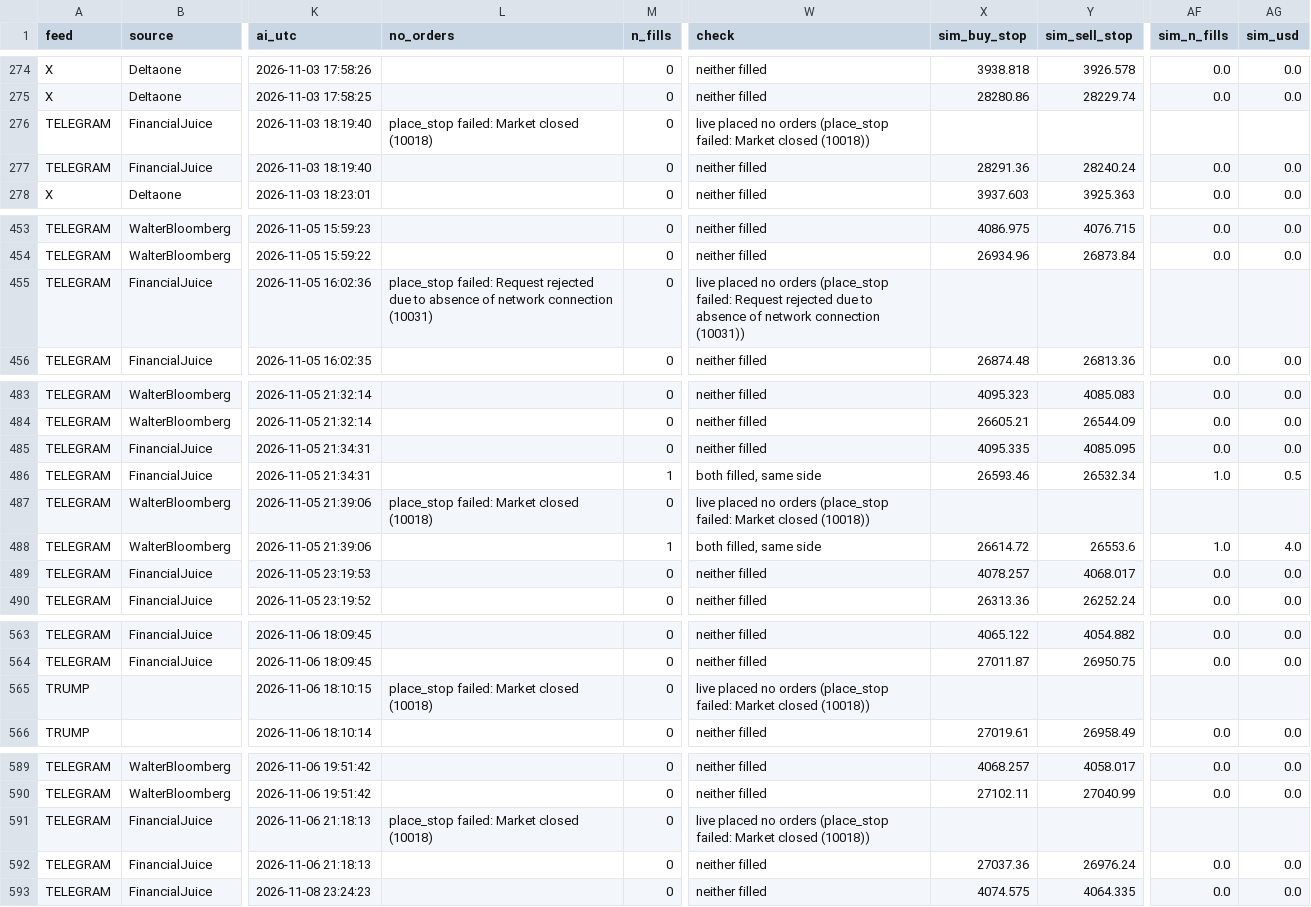
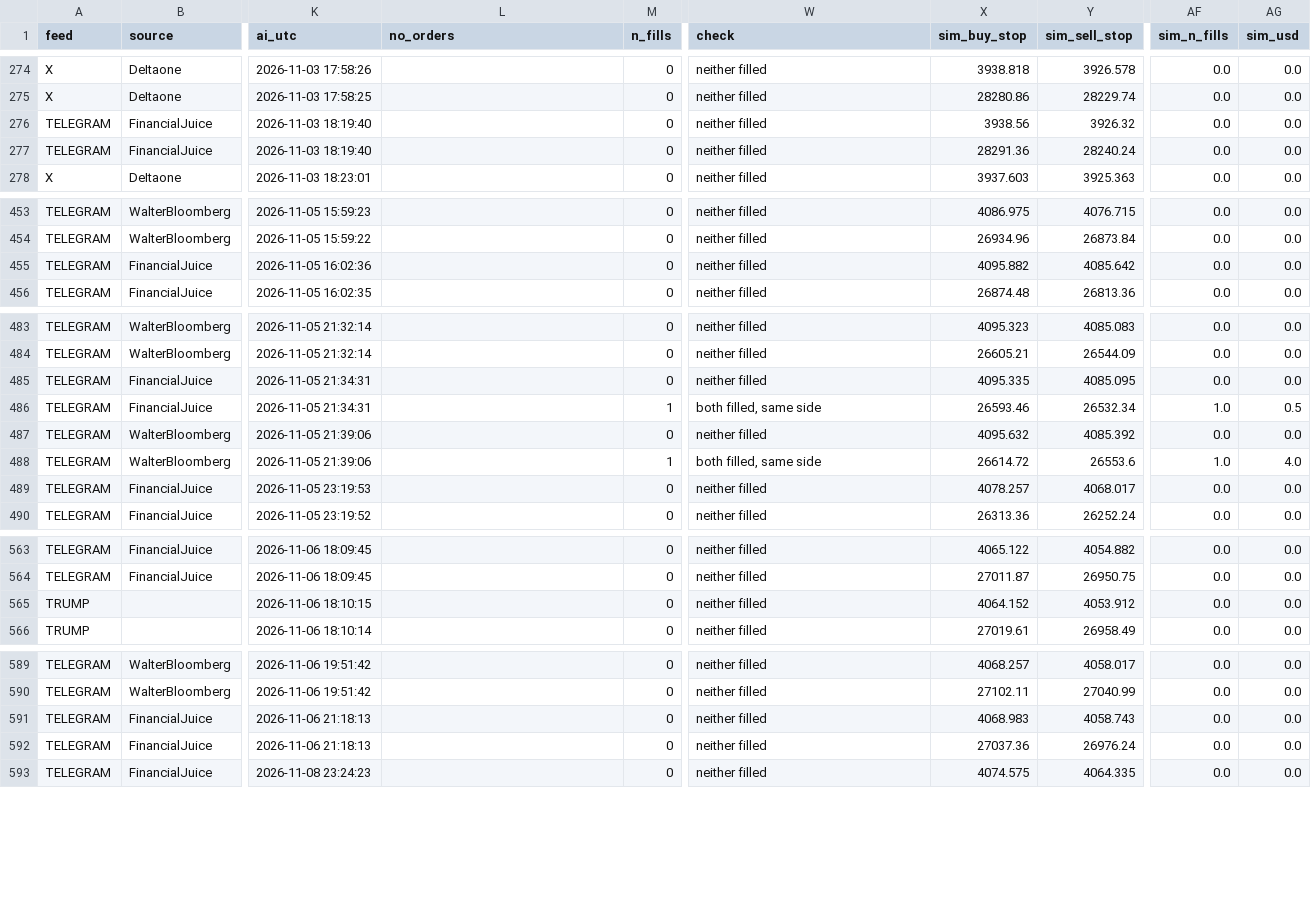
Before and after one commit to fakegundis-arch/oncandle, a CSV file: results/goldbot_backtest/live_log_check/live_vs_replay_straddles.csv, drawn as a sheet; only a part is shown, gaps mark what is left out; the diff covers the shown part only; the diff names each change by its address in the sheet, - before the commit and + after, or states it on an @@ line.

```diff
--- a/results/goldbot_backtest/live_log_check/live_vs_replay_straddles.csv
+++ b/results/goldbot_backtest/live_log_check/live_vs_replay_straddles.csv
-L276 (no_orders): place_stop failed: Market closed (10018)
+L276 (no_orders): (empty)
-W276 (check): live placed no orders (place_stop failed: Market closed (10018))
+W276 (check): neither filled
-X276 (sim_buy_stop): (empty)
+X276 (sim_buy_stop): 3938.56
-Y276 (sim_sell_stop): (empty)
+Y276 (sim_sell_stop): 3926.32
-AF276 (sim_n_fills): (empty)
+AF276 (sim_n_fills): 0.0
-AG276 (sim_usd): (empty)
+AG276 (sim_usd): 0.0
-L455 (no_orders): place_stop failed: Request rejected due to absence of network connection (10031)
+L455 (no_orders): (empty)
-W455 (check): live placed no orders (place_stop failed: Request rejected due to absence of network connection (10031))
+W455 (check): neither filled
-X455 (sim_buy_stop): (empty)
+X455 (sim_buy_stop): 4095.882
-Y455 (sim_sell_stop): (empty)
+Y455 (sim_sell_stop): 4085.642
-AF455 (sim_n_fills): (empty)
+AF455 (sim_n_fills): 0.0
-AG455 (sim_usd): (empty)
+AG455 (sim_usd): 0.0
-L487 (no_orders): place_stop failed: Market closed (10018)
+L487 (no_orders): (empty)
-W487 (check): live placed no orders (place_stop failed: Market closed (10018))
+W487 (check): neither filled
-X487 (sim_buy_stop): (empty)
+X487 (sim_buy_stop): 4095.632
-Y487 (sim_sell_stop): (empty)
+Y487 (sim_sell_stop): 4085.392
-AF487 (sim_n_fills): (empty)
+AF487 (sim_n_fills): 0.0
-AG487 (sim_usd): (empty)
+AG487 (sim_usd): 0.0
-L565 (no_orders): place_stop failed: Market closed (10018)
+L565 (no_orders): (empty)
-W565 (check): live placed no orders (place_stop failed: Market closed (10018))
+W565 (check): neither filled
-X565 (sim_buy_stop): (empty)
+X565 (sim_buy_stop): 4064.152
-Y565 (sim_sell_stop): (empty)
+Y565 (sim_sell_stop): 4053.912
-AF565 (sim_n_fills): (empty)
+AF565 (sim_n_fills): 0.0
-AG565 (sim_usd): (empty)
+AG565 (sim_usd): 0.0
-L591 (no_orders): place_stop failed: Market closed (10018)
+L591 (no_orders): (empty)
-W591 (check): live placed no orders (place_stop failed: Market closed (10018))
+W591 (check): neither filled
-X591 (sim_buy_stop): (empty)
+X591 (sim_buy_stop): 4068.983
-Y591 (sim_sell_stop): (empty)
+Y591 (sim_sell_stop): 4058.743
-AF591 (sim_n_fills): (empty)
+AF591 (sim_n_fills): 0.0
-AG591 (sim_usd): (empty)
+AG591 (sim_usd): 0.0
```
Also changed, not shown: 36 edited cells elsewhere in this file, 2 other files.
